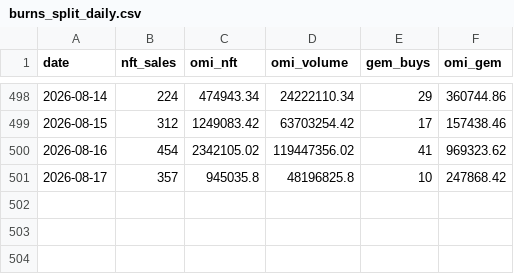
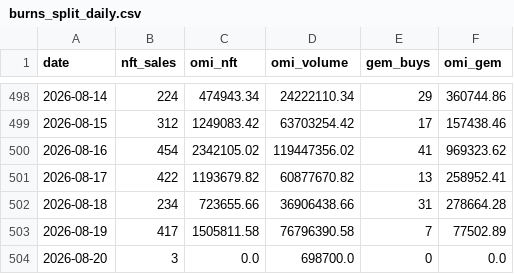
Before and after one commit to fanablefrance/jetonveve, a CSV file: data/burns_split_daily.csv, drawn as a sheet; only a part is shown, gaps mark what is left out.

```diff
--- a/data/burns_split_daily.csv
+++ b/data/burns_split_daily.csv
@@ -500,2 +500,5 @@ date,nft_sales,omi_nft,omi_volume,gem_buys,omi_gem
 2026-08-16,454,2342105.02,119447356.02,41,969323.62
-2026-08-17,357,945035.8,48196825.8,10,247868.42
+2026-08-17,422,1193679.82,60877670.82,13,258952.41
+2026-08-18,234,723655.66,36906438.66,31,278664.28
+2026-08-19,417,1505811.58,76796390.58,7,77502.89
+2026-08-20,3,0.0,698700.0,0,0.0
```
Also changed, not shown: data/burns_daily.csv, 1 other file.
